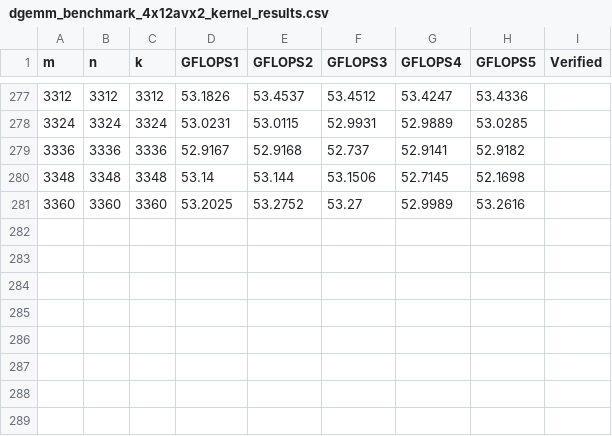
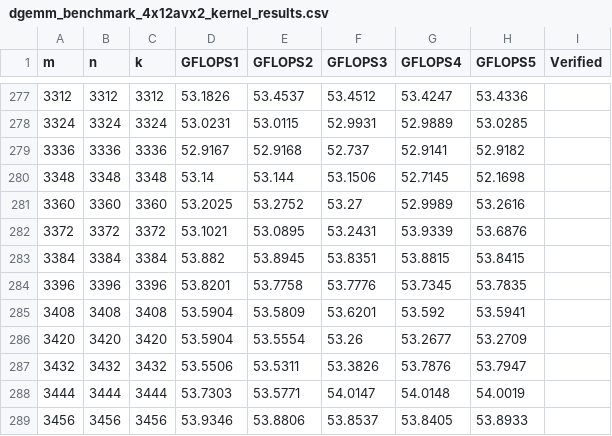
Before and after one commit to nakatamaho/dgemm_tutorial, a CSV file: 17/dgemm_benchmark_4x12avx2_kernel_results.csv, drawn as a sheet; only a part is shown, gaps mark what is left out.

```diff
--- a/17/dgemm_benchmark_4x12avx2_kernel_results.csv
+++ b/17/dgemm_benchmark_4x12avx2_kernel_results.csv
@@ -281 +281,9 @@ m,n,k,GFLOPS1,GFLOPS2,GFLOPS3,GFLOPS4,GFLOPS5,Verified
 3360,3360,3360,53.2025,53.2752,53.27,52.9989,53.2616
+3372,3372,3372,53.1021,53.0895,53.2431,53.9339,53.6876
+3384,3384,3384,53.882,53.8945,53.8351,53.8815,53.8415
+3396,3396,3396,53.8201,53.7758,53.7776,53.7345,53.7835
+3408,3408,3408,53.5904,53.5809,53.6201,53.592,53.5941
+3420,3420,3420,53.5904,53.5554,53.26,53.2677,53.2709
+3432,3432,3432,53.5506,53.5311,53.3826,53.7876,53.7947
+3444,3444,3444,53.7303,53.5771,54.0147,54.0148,54.0019
+3456,3456,3456,53.9346,53.8806,53.8537,53.8405,53.8933
```
